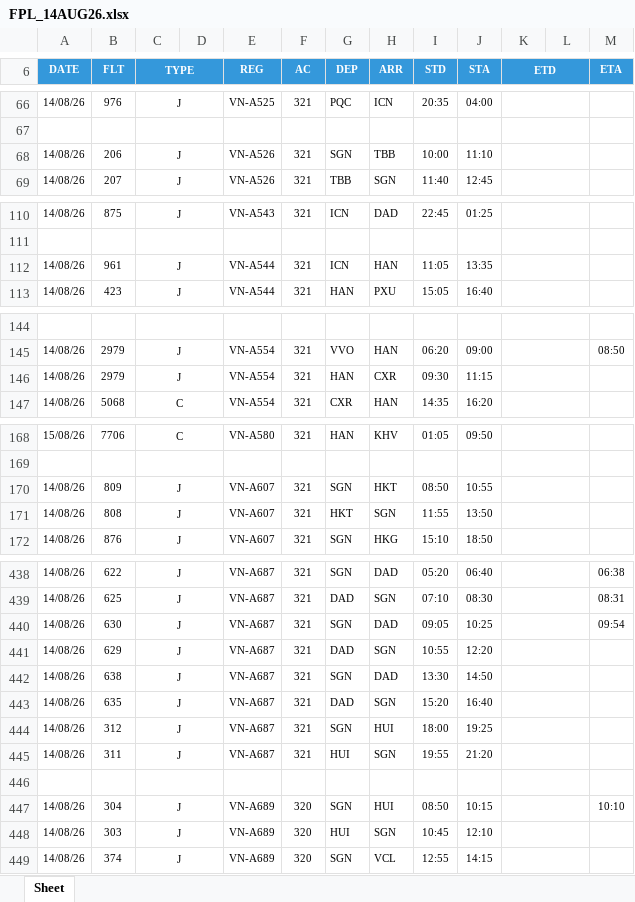
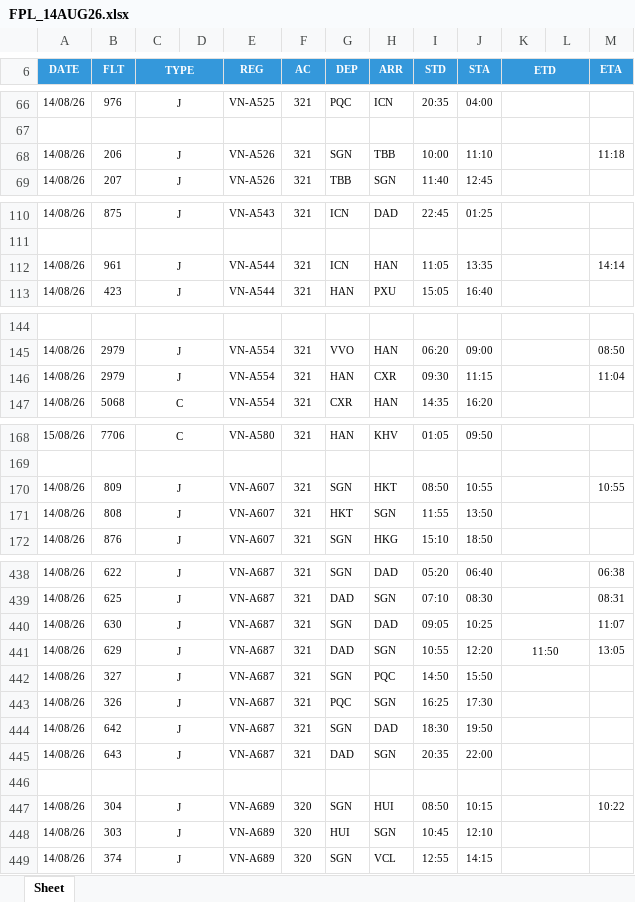
Before and after one commit to tlgsvj/lc, an Excel workbook: Data/FlightPlan/FPL_14AUG26.xlsx, sheet Sheet, drawn as a sheet; only a part is shown, gaps mark what is left out; values as stored, in another font and other column widths than the file's, no borders; charts and pictures not drawn; the diff covers the shown part only; the diff names each change by its address in the sheet, - before the commit and + after, or states it on an @@ line.

```diff
--- a/Data/FlightPlan/FPL_14AUG26.xlsx (sheet Sheet)
+++ b/Data/FlightPlan/FPL_14AUG26.xlsx (sheet Sheet)
-M68 (ETA): (empty)
+M68 (ETA): 11:18
-M112 (ETA): (empty)
+M112 (ETA): 14:14
-M146 (ETA): (empty)
+M146 (ETA): 11:04
-M170 (ETA): (empty)
+M170 (ETA): 10:55
-M440 (ETA): 09:54
+M440 (ETA): 11:07
-K441 (ETD): (empty)
+K441 (ETD): 11:50
-M441 (ETA): (empty)
+M441 (ETA): 13:05
-B442 (FLT): 638
+B442 (FLT): 327
-H442 (ARR): DAD
+H442 (ARR): PQC
-I442 (STD): 13:30
+I442 (STD): 14:50
-J442 (STA): 14:50
+J442 (STA): 15:50
-B443 (FLT): 635
+B443 (FLT): 326
-G443 (DEP): DAD
+G443 (DEP): PQC
-I443 (STD): 15:20
+I443 (STD): 16:25
-J443 (STA): 16:40
+J443 (STA): 17:30
-B444 (FLT): 312
+B444 (FLT): 642
-H444 (ARR): HUI
+H444 (ARR): DAD
-I444 (STD): 18:00
+I444 (STD): 18:30
-J444 (STA): 19:25
+J444 (STA): 19:50
-B445 (FLT): 311
+B445 (FLT): 643
-G445 (DEP): HUI
+G445 (DEP): DAD
-I445 (STD): 19:55
+I445 (STD): 20:35
-J445 (STA): 21:20
+J445 (STA): 22:00
-M447 (ETA): 10:10
+M447 (ETA): 10:22
```
Also changed, not shown: 3 added rows, 3 removed rows and 84 edited cells elsewhere in this sheet.
